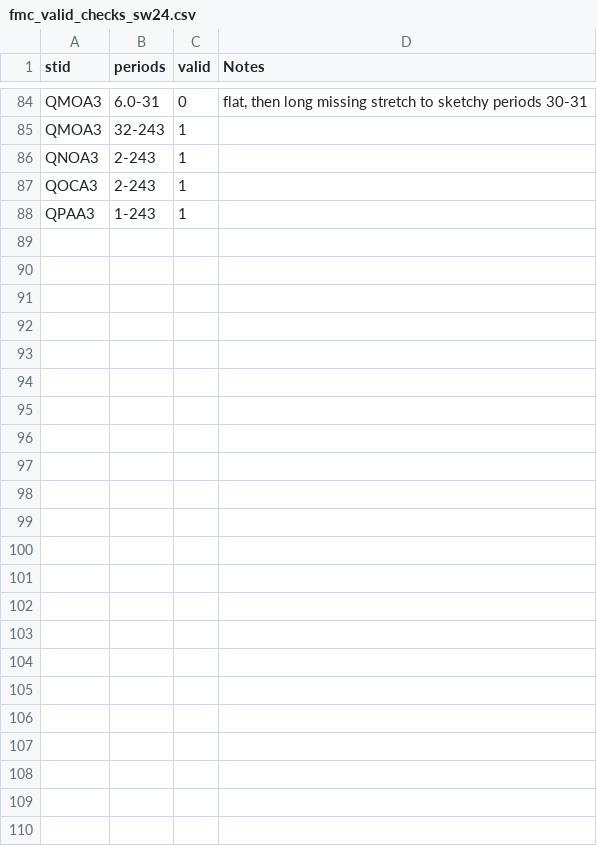
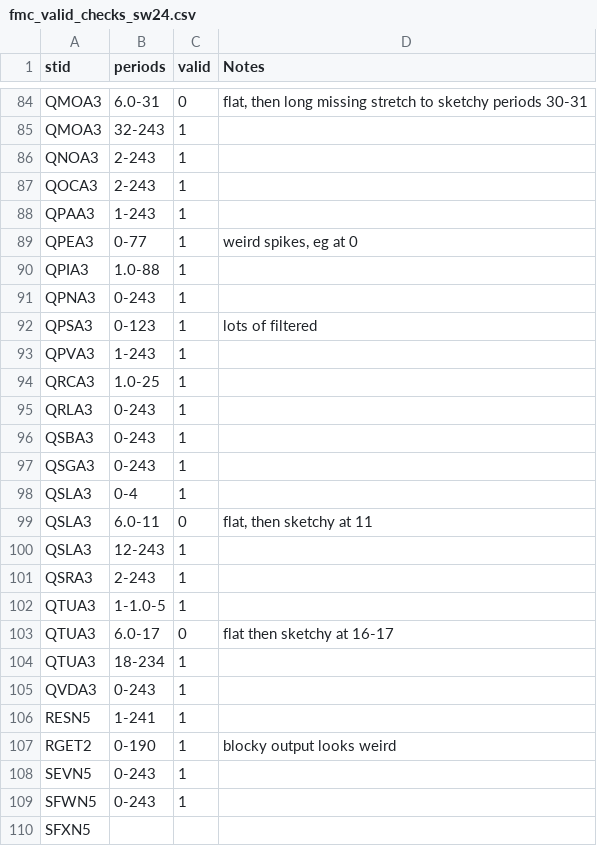
Before and after one commit to jh-206/fmc_data, a CSV file: data/fmc_valid_checks_sw24.csv, drawn as a sheet; only a part is shown, gaps mark what is left out.

```diff
--- a/data/fmc_valid_checks_sw24.csv
+++ b/data/fmc_valid_checks_sw24.csv
@@ -88 +88,23 @@ QOCA3,2-243,1,
 QPAA3,1-243,1,
+QPEA3,0-77,1,"weird spikes, eg at 0"
+QPIA3,1.0-88,1,
+QPNA3,0-243,1,
+QPSA3,0-123,1,lots of filtered
+QPVA3,1-243,1,
+QRCA3,1.0-25,1,
+QRLA3,0-243,1,
+QSBA3,0-243,1,
+QSGA3,0-243,1,
+QSLA3,0-4,1,
+QSLA3,6.0-11,0,"flat, then sketchy at 11"
+QSLA3,12-243,1,
+QSRA3,2-243,1,
+QTUA3,1-1.0-5,1,
+QTUA3,6.0-17,0,flat then sketchy at 16-17
+QTUA3,18-234,1,
+QVDA3,0-243,1,
+RESN5,1-241,1,
+RGET2,0-190,1,blocky output looks weird
+SEVN5,0-243,1,
+SFWN5,0-243,1,
+SFXN5,,,
```
Also changed, not shown: data/fmc_valid_checks_nw24.csv.
